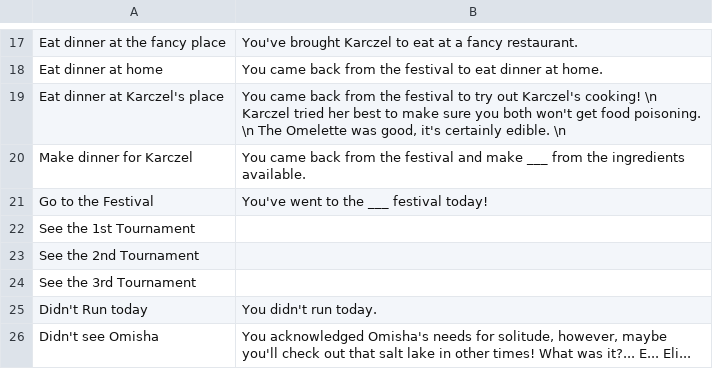
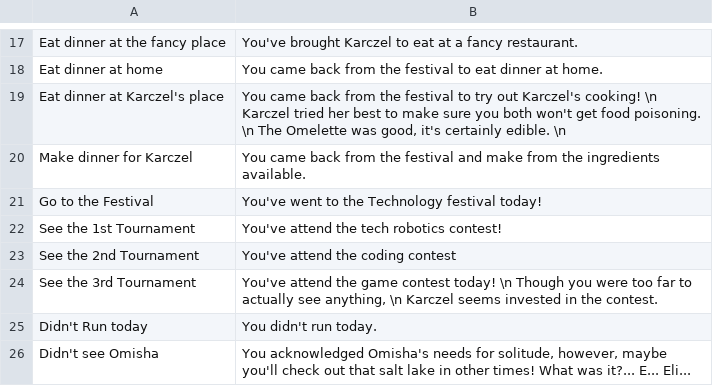
Before and after one commit to Karczel/Daily-life-of-Samantha, a CSV file: Story_Output/Achievements.csv, drawn as a sheet; only a part is shown, gaps mark what is left out.

Commit message:
Update Achievement

```diff
--- a/Story_Output/Achievements.csv
+++ b/Story_Output/Achievements.csv
@@ -19,7 +19,7 @@ Eat dinner at home;You came back from the festival to eat dinner at home.
 Eat dinner at Karczel's place;You came back from the festival to try out Karczel's cooking! \n Karczel tried her best to make sure you both won't get food poisoning. \n The Omelette was good, it's certainly edible. \n
-Make dinner for Karczel;You came back from the festival and make ___ from the ingredients available.
-Go to the Festival;You've went to the ___ festival today!
-See the 1st Tournament;
-See the 2nd Tournament;
-See the 3rd Tournament;
+Make dinner for Karczel;You came back from the festival and make from the ingredients available.
+Go to the Festival;You've went to the Technology festival today!
+See the 1st Tournament;You've attend the tech robotics contest!
+See the 2nd Tournament;You've attend the coding contest
+See the 3rd Tournament;You've attend the game contest today! \n Though you were too far to actually see anything, \n Karczel seems invested in the contest.
 Didn't Run today;You didn't run today.
```
Also changed, not shown: 1 other file.
